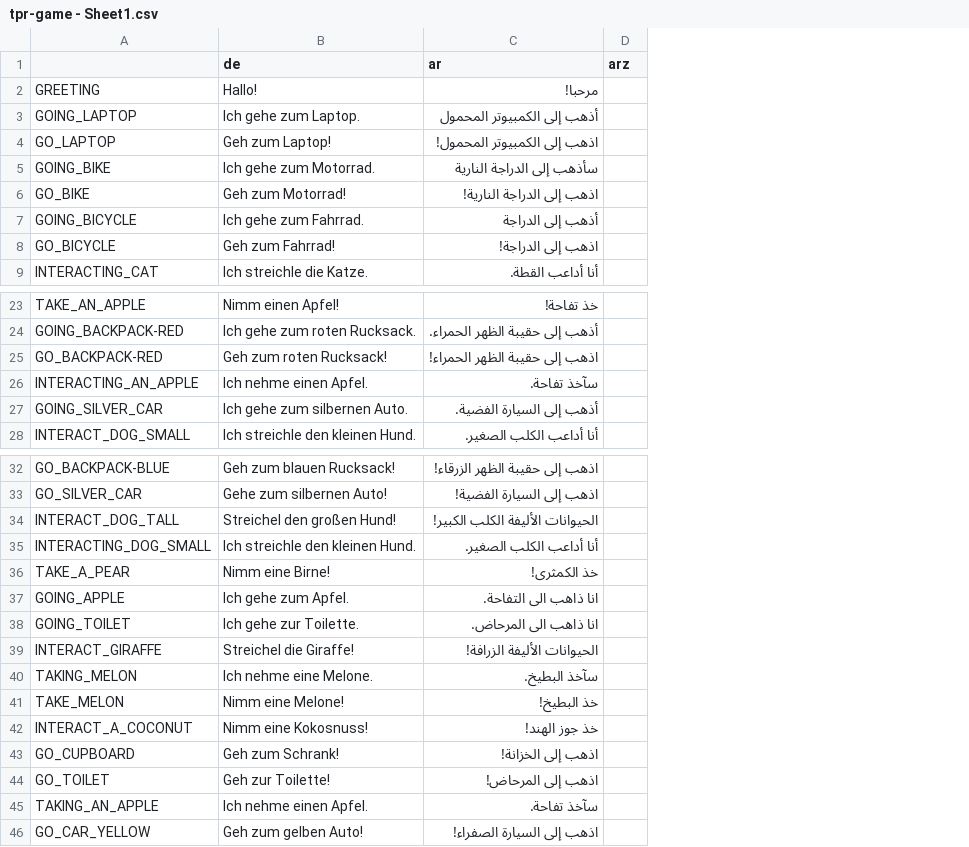
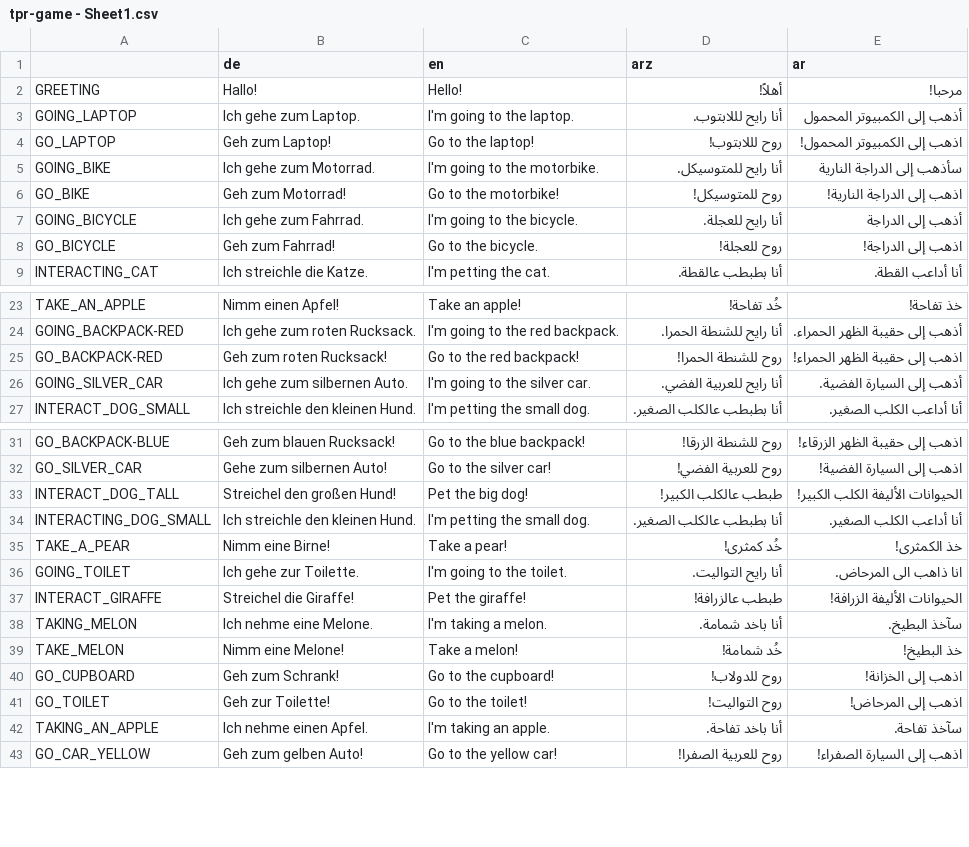
Before and after one commit to koljapluemer/tpr-game, a CSV file: src/translations/tpr-game - Sheet1.csv, drawn as a sheet; only a part is shown, gaps mark what is left out; removed rows and columns are numbered as before the commit, all else as after; the diff covers the shown part only; the diff names each change by its address in the sheet, - before the commit and + after, or states it on an @@ line.

```diff
--- a/src/translations/tpr-game - Sheet1.csv
+++ b/src/translations/tpr-game - Sheet1.csv
+column C (en), rows 2-9: Hello! | I'm going to the laptop. | Go to the laptop! | I'm going to the motorbike. | Go to the motorbike! | I'm going to the bicycle. | Go to the bicycle. | I'm petting the cat.; rows 23-27: Take an apple! | I'm going to the red backpack. | Go to the red backpack! | I'm going to the silver car. | I'm petting the small dog.; rows 31-43: Go to the blue backpack! | Go to the silver car! | Pet the big dog! | I'm petting the small dog. | Take a pear! | I'm going to the toilet. | Pet the giraffe! | I'm taking a melon. | Take a melon! | Go to the cupboard! | Go to the toilet! | I'm taking an apple. | Go to the yellow car!
+column D (arz), rows 2-9: أهلاً! | أنا رايح لللابتوب. | روح لللابتوب! | أنا رايح للمتوسيكل. | روح للمتوسيكل! | أنا رايح للعجلة. | روح للعجلة! | أنا بطبطب عالقطة.; rows 23-27: خُد تفاحة! | أنا رايح للشنطة الحمرا. | روح للشنطة الحمرا! | أنا رايح للعربية الفضي. | أنا بطبطب عالكلب الصغير.; rows 31-43: روح للشنطة الزرقا! | روح للعربية الفضي! | طبطب عالكلب الكبير! | أنا بطبطب عالكلب الصغير. | خُد كمثرى! | أنا رايح التواليت. | طبطب عالزرافة! | أنا باخد شمامة. | خُد شمامة! | روح للدولاب! | روح التواليت! | أنا باخد تفاحة. | روح للعربية الصفرا!
-column D (arz), empty
-row 26: INTERACTING_AN_APPLE | Ich nehme einen Apfel. | سآخذ تفاحة.
-row 37: GOING_APPLE | Ich gehe zum Apfel. | انا ذاهب الى التفاحة.
-row 42: INTERACT_A_COCONUT | Nimm eine Kokosnuss! | خذ جوز الهند!
```
Also changed, not shown: 54 added rows and 1 removed row elsewhere in this file, 12 other files.
